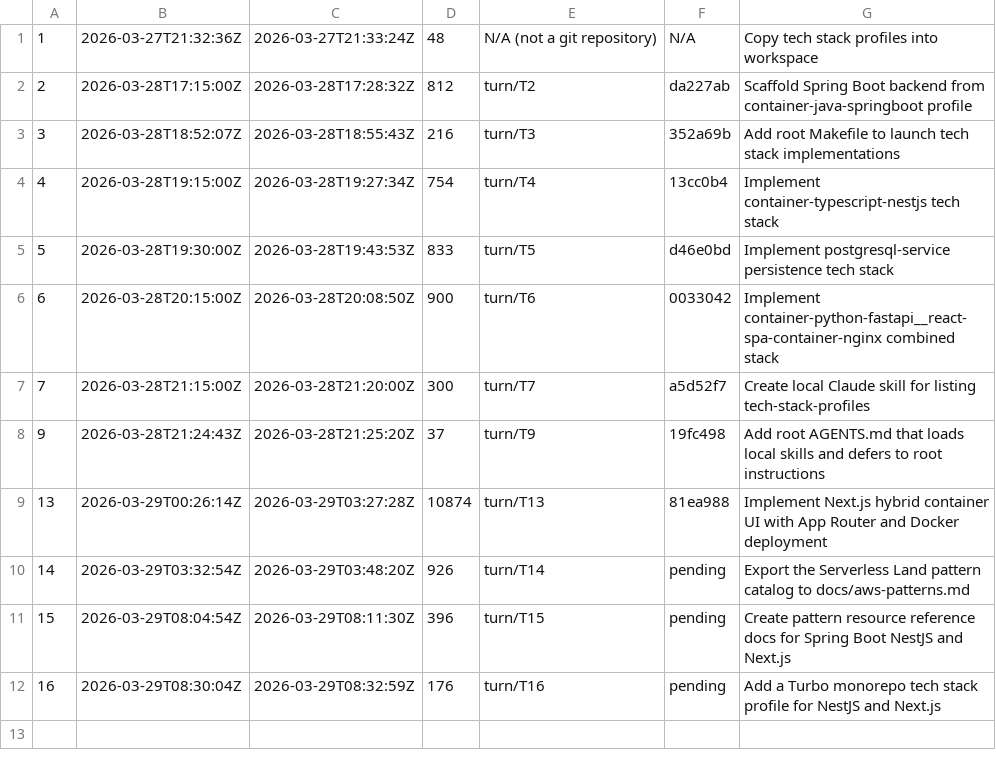
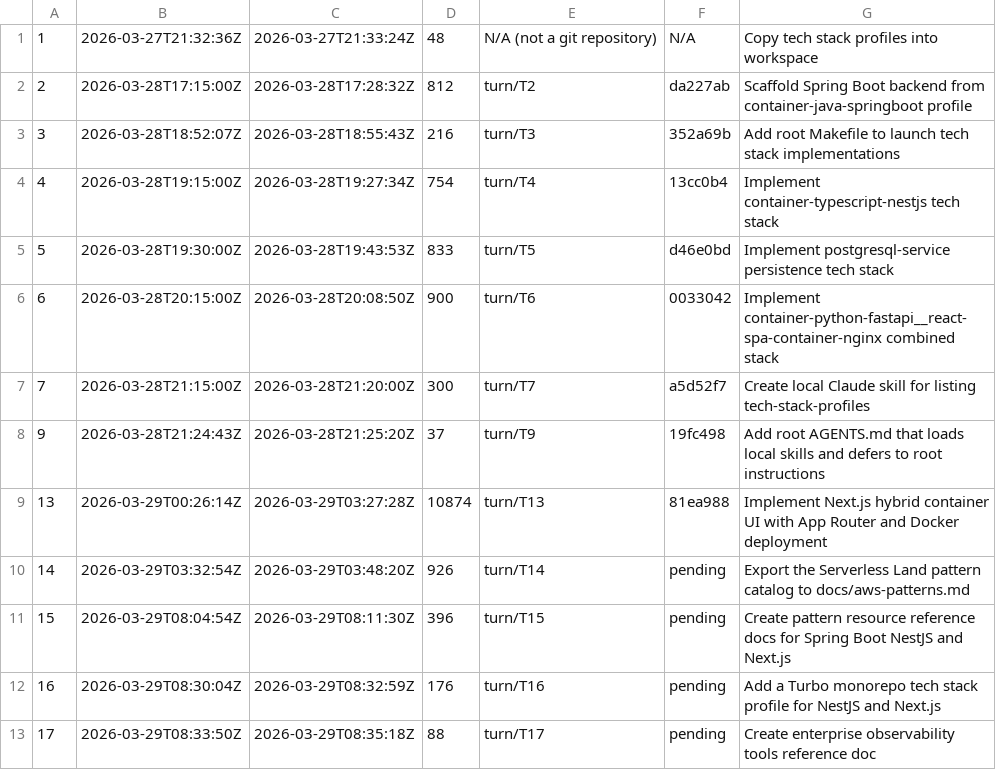
Before and after one commit to bobwares/app-factory, a CSV file: ai/agentic-pipeline/turns_index.csv, drawn as a sheet; the diff names each change by its address in the sheet, - before the commit and + after, or states it on an @@ line.

```diff
--- a/ai/agentic-pipeline/turns_index.csv
+++ b/ai/agentic-pipeline/turns_index.csv
+row 13: 17 | 2026-03-29T08:33:50Z | 2026-03-29T08:35:18Z | 88 | turn/T17 | pending | Create enterprise observability tools reference doc
```
Also changed, not shown: 21 other files.
